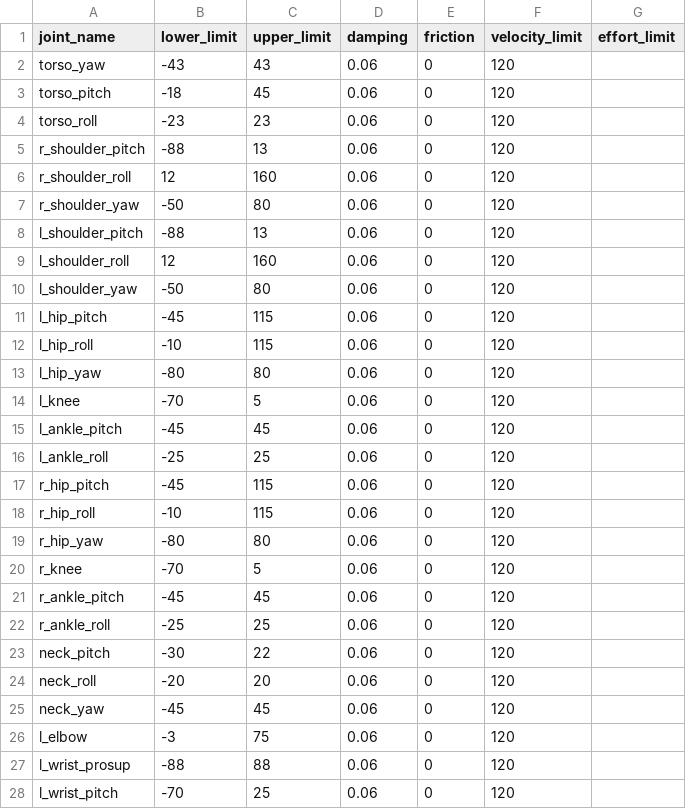
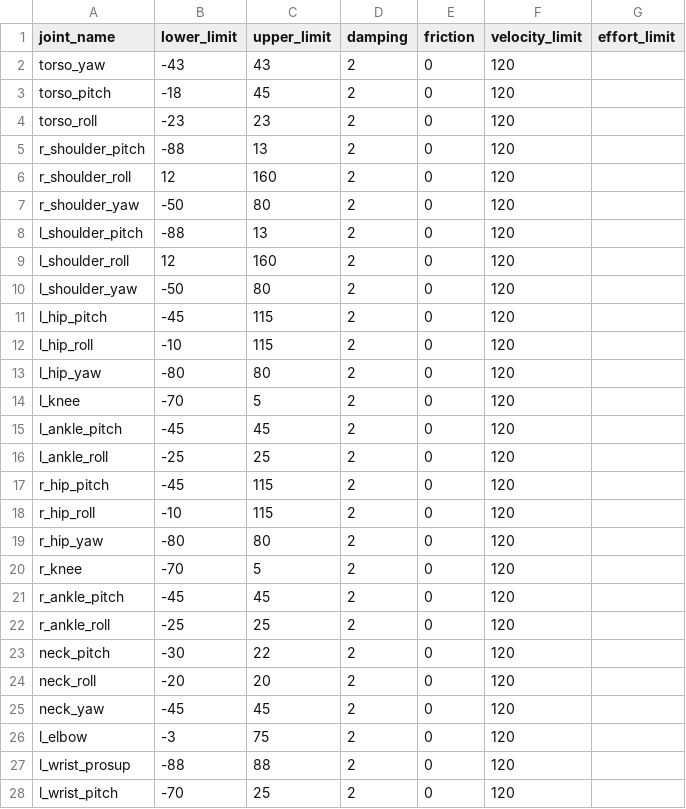
Before and after one commit to robotology/icub-models-generator, a CSV file: simmechanics/data/icub3/ICUB_3_joint_all_parameters.csv, drawn as a sheet; only a part is shown; the diff covers the shown part only.

Commit message:
Increase iCubGazeboV3 damping and PIDs (#199)

```diff
--- a/simmechanics/data/icub3/ICUB_3_joint_all_parameters.csv
+++ b/simmechanics/data/icub3/ICUB_3_joint_all_parameters.csv
@@ -1,28 +1,28 @@
 joint_name,lower_limit,upper_limit,damping,friction,velocity_limit,effort_limit
-torso_yaw,-43,43,0.06,0,120,
-torso_pitch,-18,45,0.06,0,120,
-torso_roll,-23,23,0.06,0,120,
-r_shoulder_pitch,-88,13,0.06,0,120,
-r_shoulder_roll,12,160,0.06,0,120,
-r_shoulder_yaw,-50,80,0.06,0,120,
-l_shoulder_pitch,-88,13,0.06,0,120,
-l_shoulder_roll,12,160,0.06,0,120,
-l_shoulder_yaw,-50,80,0.06,0,120,
-l_hip_pitch,-45,115,0.06,0,120,
-l_hip_roll,-10,115,0.06,0,120,
-l_hip_yaw,-80,80,0.06,0,120,
-l_knee,-70,5,0.06,0,120,
-l_ankle_pitch,-45,45,0.06,0,120,
-l_ankle_roll,-25,25,0.06,0,120,
-r_hip_pitch,-45,115,0.06,0,120,
-r_hip_roll,-10,115,0.06,0,120,
-r_hip_yaw,-80,80,0.06,0,120,
-r_knee,-70,5,0.06,0,120,
-r_ankle_pitch,-45,45,0.06,0,120,
-r_ankle_roll,-25,25,0.06,0,120,
-neck_pitch,-30,22,0.06,0,120,
-neck_roll,-20,20,0.06,0,120,
-neck_yaw,-45,45,0.06,0,120,
-l_elbow,-3,75,0.06,0,120,
-l_wrist_prosup,-88,88,0.06,0,120,
-l_wrist_pitch,-70,25,0.06,0,120,
+torso_yaw,-43,43,2,0,120,
+torso_pitch,-18,45,2,0,120,
+torso_roll,-23,23,2,0,120,
+r_shoulder_pitch,-88,13,2,0,120,
+r_shoulder_roll,12,160,2,0,120,
+r_shoulder_yaw,-50,80,2,0,120,
+l_shoulder_pitch,-88,13,2,0,120,
+l_shoulder_roll,12,160,2,0,120,
+l_shoulder_yaw,-50,80,2,0,120,
+l_hip_pitch,-45,115,2,0,120,
+l_hip_roll,-10,115,2,0,120,
+l_hip_yaw,-80,80,2,0,120,
+l_knee,-70,5,2,0,120,
+l_ankle_pitch,-45,45,2,0,120,
+l_ankle_roll,-25,25,2,0,120,
+r_hip_pitch,-45,115,2,0,120,
+r_hip_roll,-10,115,2,0,120,
+r_hip_yaw,-80,80,2,0,120,
+r_knee,-70,5,2,0,120,
+r_ankle_pitch,-45,45,2,0,120,
+r_ankle_roll,-25,25,2,0,120,
+neck_pitch,-30,22,2,0,120,
+neck_roll,-20,20,2,0,120,
+neck_yaw,-45,45,2,0,120,
+l_elbow,-3,75,2,0,120,
+l_wrist_prosup,-88,88,2,0,120,
+l_wrist_pitch,-70,25,2,0,120,
```
Also changed, not shown: 5 edited cells elsewhere in this file, 15 other files.
